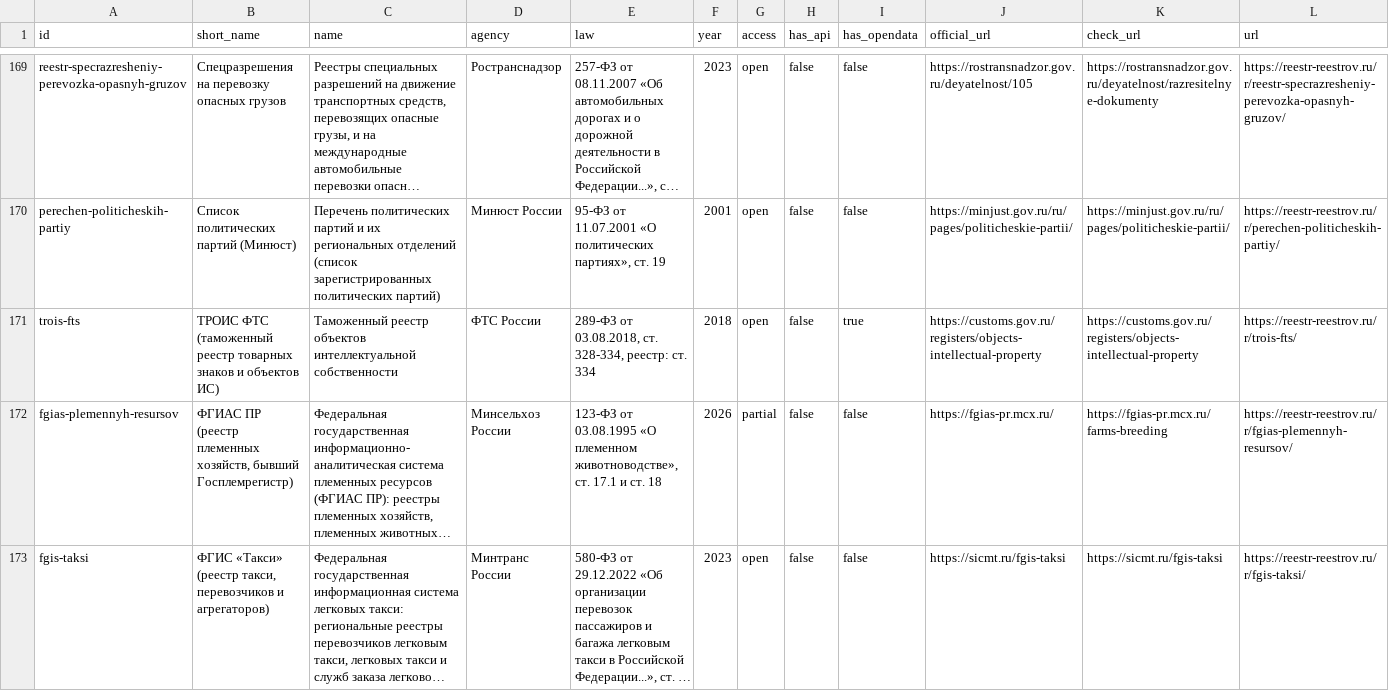
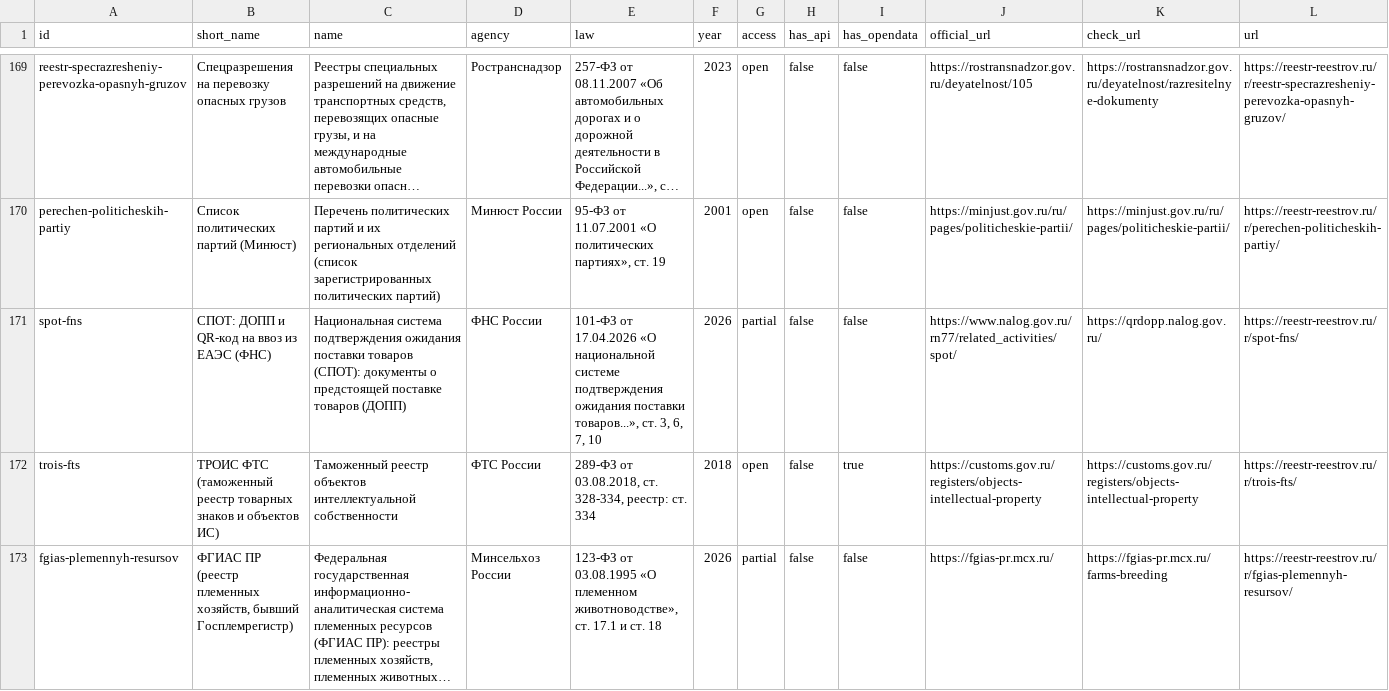
Before and after one commit to devladpopov/gosreestry-data, a CSV file: data/registries.csv, drawn as a sheet; only a part is shown, gaps mark what is left out; the shorter side is filled out with more unchanged rows; long unchanged cells end in …; the diff covers the shown part only; the diff names each change by its address in the sheet, - before the commit and + after, or states it on an @@ line.

```diff
--- a/data/registries.csv
+++ b/data/registries.csv
+row 171: spot-fns | СПОТ: ДОПП и QR-код на ввоз из ЕАЭС (ФНС) | Национальная система подтверждения ожидания поставки товаров (СПОТ): документы о предстоящей поставке товаров (ДОПП) | ФНС России | 101-ФЗ от 17.04.2026 «О национальной системе подтверждения ожидания поставки товаров...», ст. 3, 6, 7, 10 | 2026 | partial | false | false | https://www.nalog.gov.ru/rn77/related_activities/spot/ | https://qrdopp.nalog.gov.ru/ | https://reestr-reestrov.ru/r/spot-fns/
```
Also changed, not shown: 1 added row elsewhere in this file, 4 other files.
